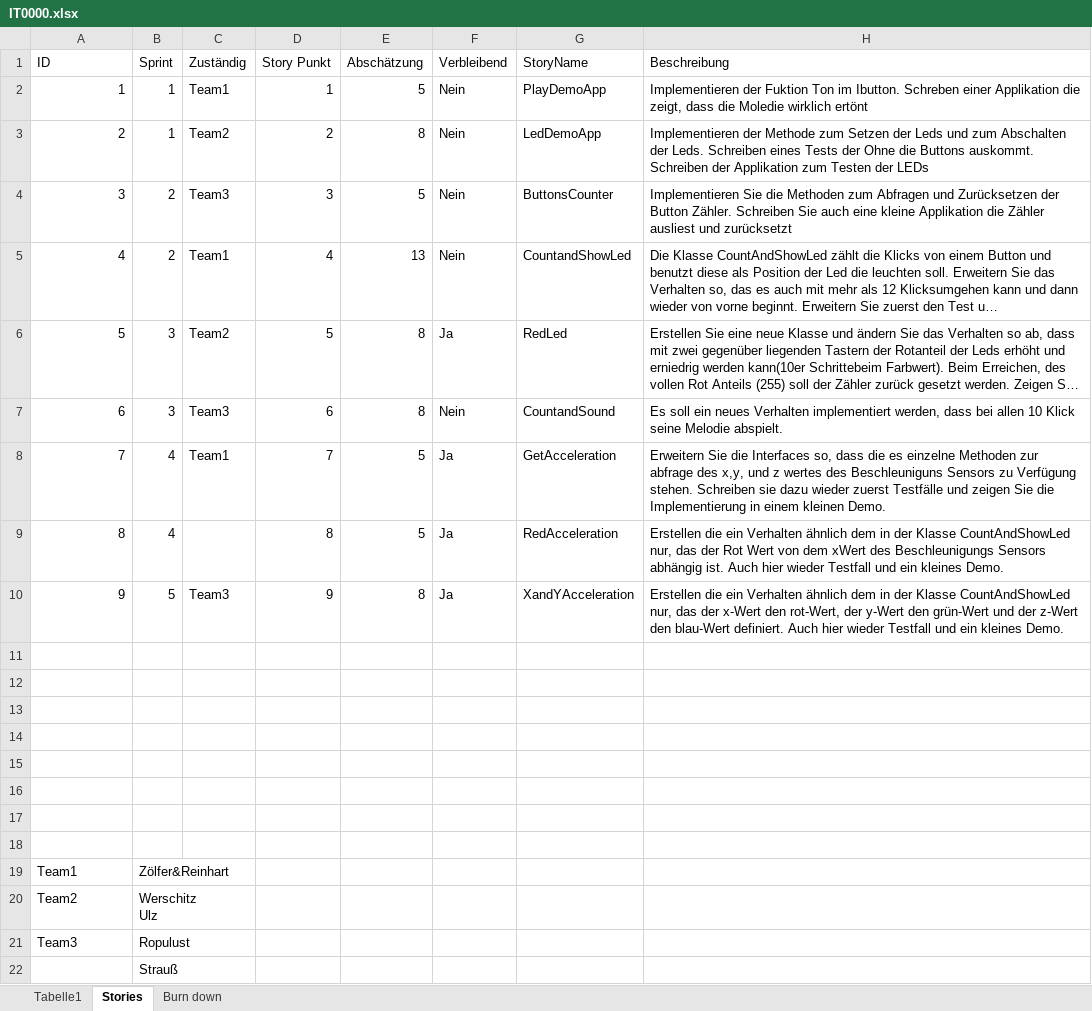
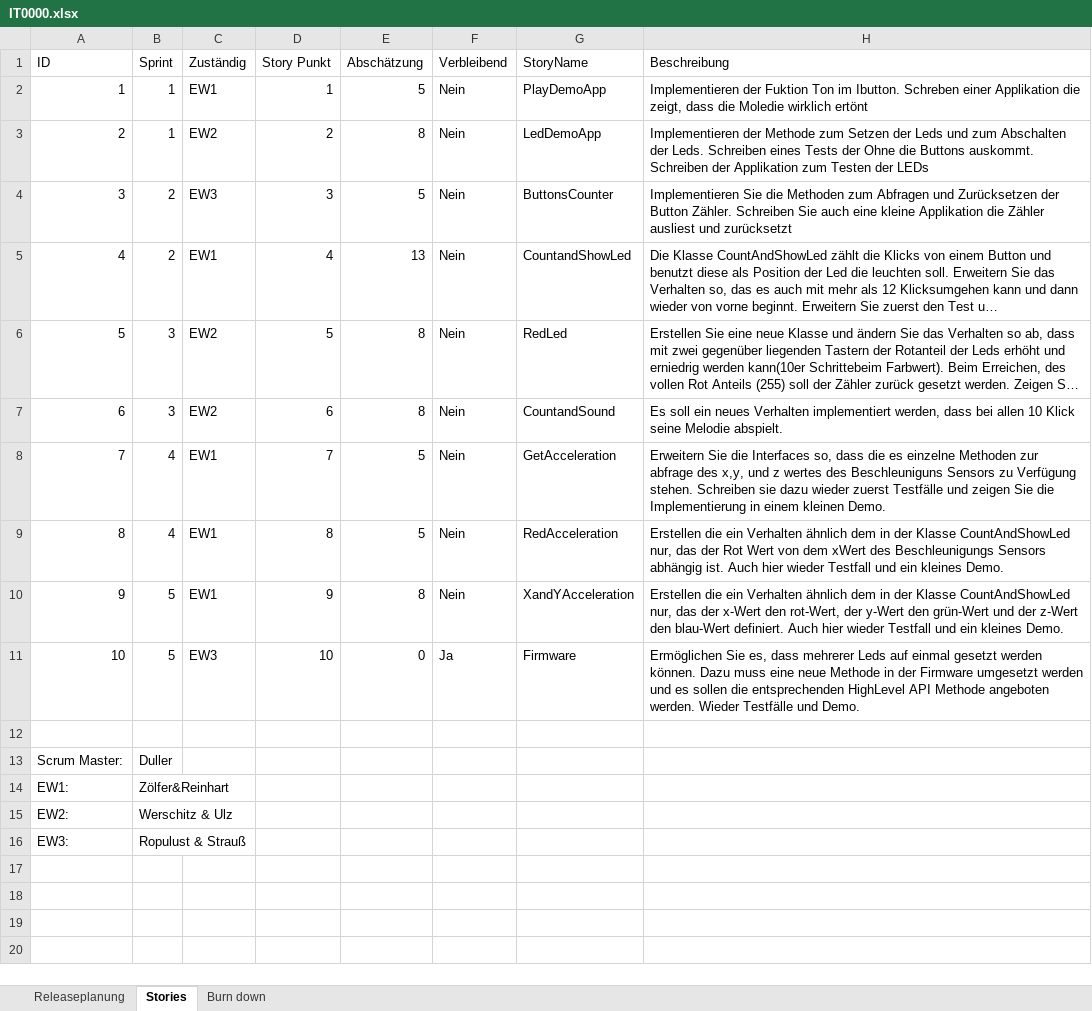
Before and after one commit to paulzwoelfer/swe18, an Excel workbook: swe-iot/docs/IT0000.xlsx, sheet Stories, drawn as a sheet; long unchanged cells end in …; values as stored, in another font and other column widths than the file's, no borders; removed rows and columns are numbered as before the commit, all else as after; ↵ is a line break in a cell; the diff names each change by its address in the sheet, - before the commit and + after, or states it on an @@ line.

```diff
--- a/swe-iot/docs/IT0000.xlsx (sheet Stories)
+++ b/swe-iot/docs/IT0000.xlsx (sheet Stories)
-sheet tab: Tabelle1
+sheet tab: Releaseplanung
-C2 (Zuständig): Team1
+C2 (Zuständig): EW1
-C3 (Zuständig): Team2
+C3 (Zuständig): EW2
-C4 (Zuständig): Team3
+C4 (Zuständig): EW3
-C5 (Zuständig): Team1
+C5 (Zuständig): EW1
-C6 (Zuständig): Team2
+C6 (Zuständig): EW2
-F6 (Verbleibend): Ja
+F6 (Verbleibend): Nein
-C7 (Zuständig): Team3
+C7 (Zuständig): EW2
-C8 (Zuständig): Team1
+C8 (Zuständig): EW1
-F8:F10 (Verbleibend): Ja
+F8:F10 (Verbleibend): Nein
-C9 (Zuständig): (empty)
+C9 (Zuständig): EW1
-C10 (Zuständig): Team3
+C10 (Zuständig): EW1
+row 11: 10 | 5 | EW3 | 10 | 0 | Ja | Firmware | Ermöglichen Sie es, dass mehrerer Leds auf einmal gesetzt werden können. Dazu muss eine neue Methode in der Firmware umgesetzt werden und es sollen die entsprechenden HighLevel API Methode angeboten werden. Wieder Testfälle und Demo.
-row 13: (empty)
+row 13: Scrum Master: | Duller
-row 13: (empty)
-row 14: (empty)
-row 15: (empty)
-row 16: (empty)
-row 17: (empty)
-row 18: (empty)
@@ column A (ID) renumbered between rows 14 and 16 @@
-B15 (Sprint): Werschitz ↵ Ulz
+B15 (Sprint): Werschitz & Ulz
-B16 (Sprint): Ropulust
+B16 (Sprint): Ropulust & Strauß
-row 22:  | Strauß
```
Also changed, not shown: sheet Burn down, charts or pictures, 1 other file.
